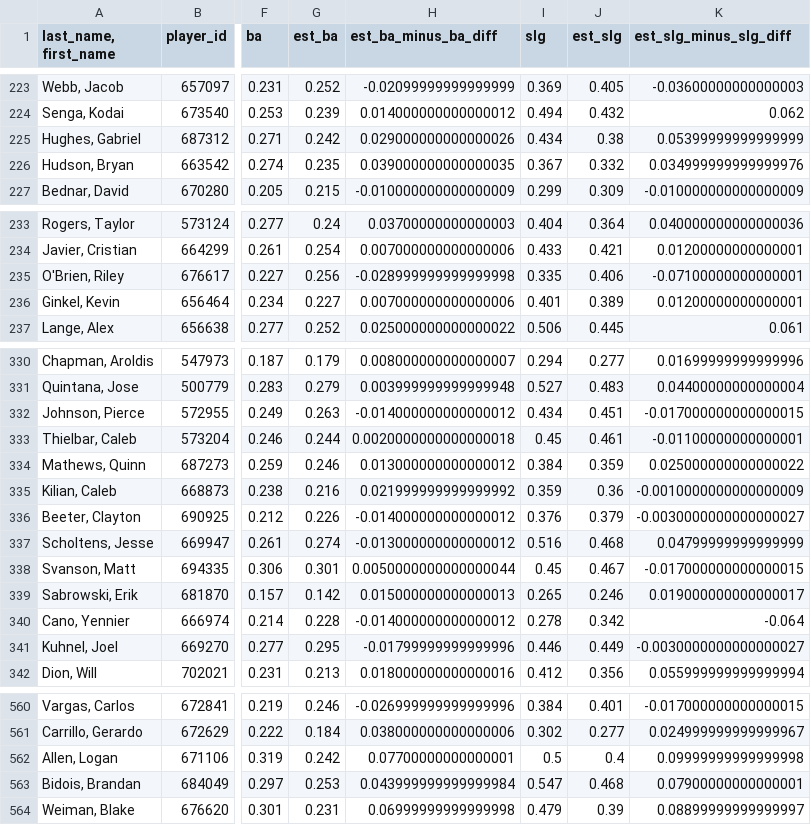
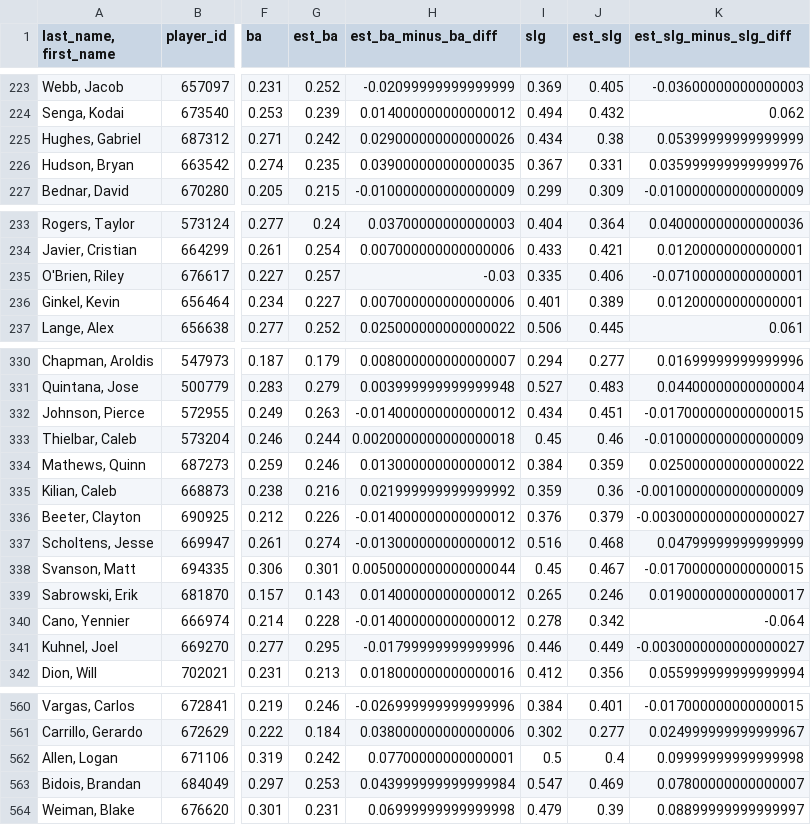
Before and after one commit to jloreto9/vision360, a CSV file: data/pitching_expected.csv, drawn as a sheet; only a part is shown, gaps mark what is left out; the diff covers the shown part only; the diff names each change by its address in the sheet, - before the commit and + after, or states it on an @@ line.

```diff
--- a/data/pitching_expected.csv
+++ b/data/pitching_expected.csv
-J226 (est_slg): 0.332
+J226 (est_slg): 0.331
-K226 (est_slg_minus_slg_diff): 0.034999999999999976
+K226 (est_slg_minus_slg_diff): 0.035999999999999976
-G235 (est_ba): 0.256
+G235 (est_ba): 0.257
-H235 (est_ba_minus_ba_diff): -0.028999999999999998
+H235 (est_ba_minus_ba_diff): -0.03
-J333 (est_slg): 0.461
+J333 (est_slg): 0.46
-K333 (est_slg_minus_slg_diff): -0.01100000000000001
+K333 (est_slg_minus_slg_diff): -0.010000000000000009
-G339 (est_ba): 0.142
+G339 (est_ba): 0.143
-H339 (est_ba_minus_ba_diff): 0.015000000000000013
+H339 (est_ba_minus_ba_diff): 0.014000000000000012
-J563 (est_slg): 0.468
+J563 (est_slg): 0.469
-K563 (est_slg_minus_slg_diff): 0.07900000000000001
+K563 (est_slg_minus_slg_diff): 0.07800000000000007
```
Also changed, not shown: 10 edited cells elsewhere in this file, data/batting_exitvelo.csv, data/batting_expected.csv, 5 other files.
